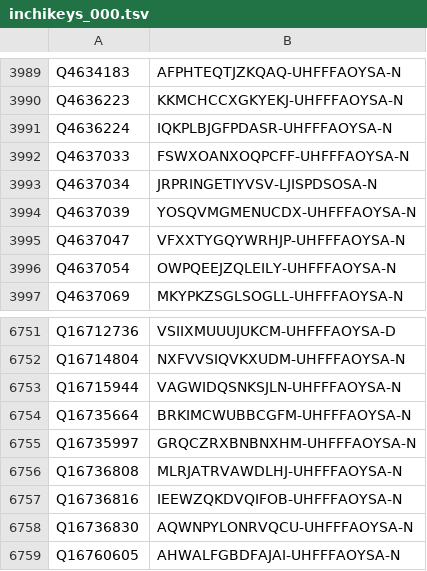
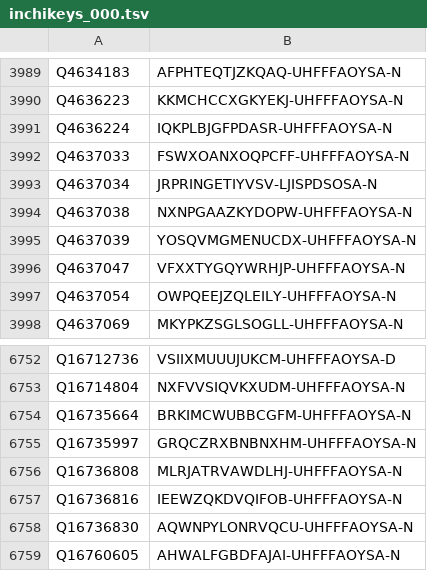
Before and after one commit to egonw/wikidata-chemistry, a TSV file: inchikeys/inchikeys_000.tsv, drawn as a sheet; only a part is shown, gaps mark what is left out.

```diff
--- a/inchikeys/inchikeys_000.tsv
+++ b/inchikeys/inchikeys_000.tsv
@@ -3993,2 +3993,3 @@ Q4637033	FSWXOANXOQPCFF-UHFFFAOYSA-N
 Q4637034	JRPRINGETIYVSV-LJISPDSOSA-N
+Q4637038	NXNPGAAZKYDOPW-UHFFFAOYSA-N
 Q4637039	YOSQVMGMENUCDX-UHFFFAOYSA-N
@@ -6752,3 +6753,2 @@ Q16712736	VSIIXMUUUJUKCM-UHFFFAOYSA-D
 Q16714804	NXFVVSIQVKXUDM-UHFFFAOYSA-N
-Q16715944	VAGWIDQSNKSJLN-UHFFFAOYSA-N
 Q16735664	BRKIMCWUBBCGFM-UHFFFAOYSA-N
```
Also changed, not shown: inchikeys/inchikeys_003.tsv, inchikeys/inchikeys_004.tsv, 25 other files.
